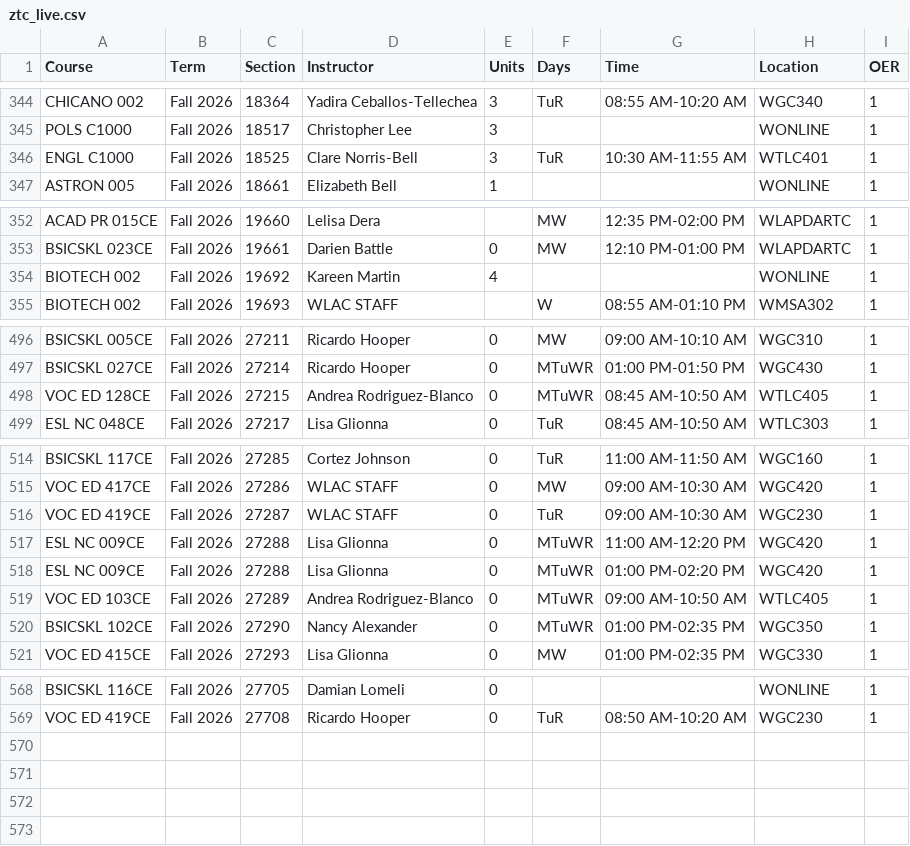
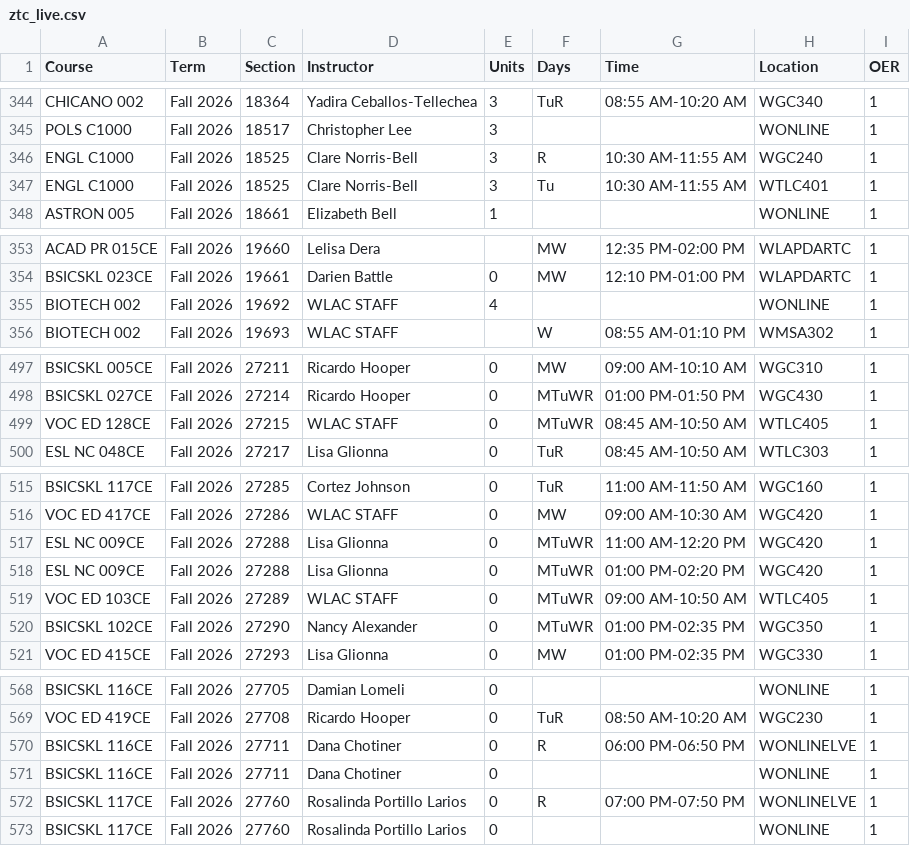
Before and after one commit to West-Los-Angeles-College/ztc, a CSV file: ztc_live.csv, drawn as a sheet; only a part is shown, gaps mark what is left out; the diff covers the shown part only.

Commit message:
Daily Commit -- 2026-08-07

```diff
--- a/ztc_live.csv
+++ b/ztc_live.csv
@@ -345,3 +345,4 @@
 "POLS C1000","Fall 2026",18517,"Christopher Lee",3,"",,"WONLINE",1
-"ENGL C1000","Fall 2026",18525,"Clare Norris-Bell",3,"TuR","10:30 AM-11:55 AM","WTLC401",1
+"ENGL C1000","Fall 2026",18525,"Clare Norris-Bell",3,"R","10:30 AM-11:55 AM","WGC240",1
+"ENGL C1000","Fall 2026",18525,"Clare Norris-Bell",3,"Tu","10:30 AM-11:55 AM","WTLC401",1
 "ASTRON 005","Fall 2026",18661,"Elizabeth Bell",1,"",,"WONLINE",1
@@ -353,3 +354,3 @@
 "BSICSKL 023CE","Fall 2026",19661,"Darien Battle",0,"MW","12:10 PM-01:00 PM","WLAPDARTC",1
-"BIOTECH 002","Fall 2026",19692,"Kareen Martin",4,"",,"WONLINE",1
+"BIOTECH 002","Fall 2026",19692,"WLAC STAFF",4,"",,"WONLINE",1
 "BIOTECH 002","Fall 2026",19693,"WLAC STAFF",,"W","08:55 AM-01:10 PM","WMSA302",1
@@ -497,3 +498,3 @@
 "BSICSKL 027CE","Fall 2026",27214,"Ricardo Hooper",0,"MTuWR","01:00 PM-01:50 PM","WGC430",1
-"VOC ED 128CE","Fall 2026",27215,"Andrea Rodriguez-Blanco",0,"MTuWR","08:45 AM-10:50 AM","WTLC405",1
+"VOC ED 128CE","Fall 2026",27215,"WLAC STAFF",0,"MTuWR","08:45 AM-10:50 AM","WTLC405",1
 "ESL NC 048CE","Fall 2026",27217,"Lisa Glionna",0,"TuR","08:45 AM-10:50 AM","WTLC303",1
@@ -515,6 +516,5 @@
 "VOC ED 417CE","Fall 2026",27286,"WLAC STAFF",0,"MW","09:00 AM-10:30 AM","WGC420",1
-"VOC ED 419CE","Fall 2026",27287,"WLAC STAFF",0,"TuR","09:00 AM-10:30 AM","WGC230",1
 "ESL NC 009CE","Fall 2026",27288,"Lisa Glionna",0,"MTuWR","11:00 AM-12:20 PM","WGC420",1
 "ESL NC 009CE","Fall 2026",27288,"Lisa Glionna",0,"MTuWR","01:00 PM-02:20 PM","WGC420",1
-"VOC ED 103CE","Fall 2026",27289,"Andrea Rodriguez-Blanco",0,"MTuWR","09:00 AM-10:50 AM","WTLC405",1
+"VOC ED 103CE","Fall 2026",27289,"WLAC STAFF",0,"MTuWR","09:00 AM-10:50 AM","WTLC405",1
 "BSICSKL 102CE","Fall 2026",27290,"Nancy Alexander",0,"MTuWR","01:00 PM-02:35 PM","WGC350",1
@@ -569 +569,5 @@
 "VOC ED 419CE","Fall 2026",27708,"Ricardo Hooper",0,"TuR","08:50 AM-10:20 AM","WGC230",1
+"BSICSKL 116CE","Fall 2026",27711,"Dana Chotiner",0,"R","06:00 PM-06:50 PM","WONLINELVE",1
+"BSICSKL 116CE","Fall 2026",27711,"Dana Chotiner",0,"",,"WONLINE",1
+"BSICSKL 117CE","Fall 2026",27760,"Rosalinda Portillo Larios",0,"R","07:00 PM-07:50 PM","WONLINELVE",1
+"BSICSKL 117CE","Fall 2026",27760,"Rosalinda Portillo Larios",0,"",,"WONLINE",1
```
Also changed, not shown: 1 edited cell elsewhere in this file.
